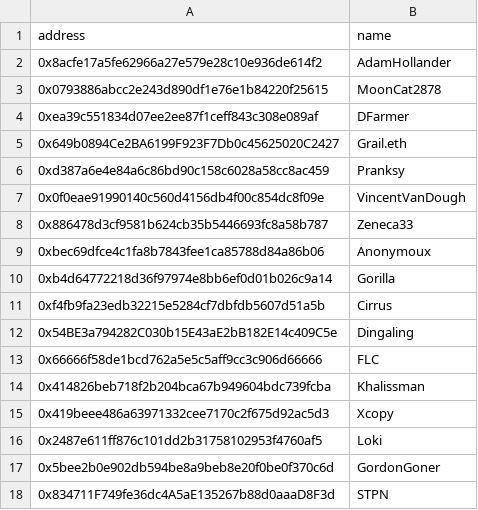
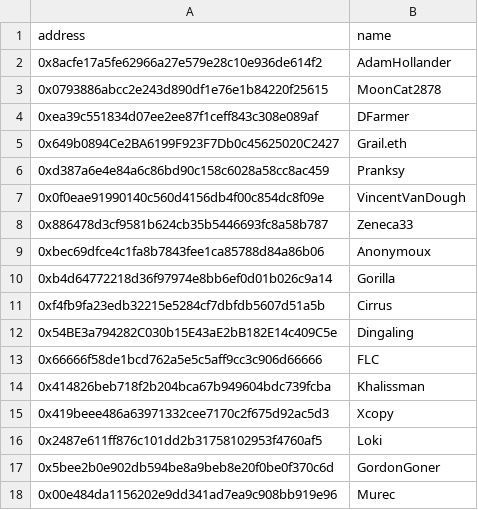
Before and after one commit to estepeen/skadi, a CSV file: wallets.csv, drawn as a sheet; removed rows and columns are numbered as before the commit, all else as after; the diff names each change by its address in the sheet, - before the commit and + after, or states it on an @@ line.

Commit message:
Murec wallet added

```diff
--- a/wallets.csv
+++ b/wallets.csv
-row 18: 0x834711F749fe36dc4A5aE135267b88d0aaaD8F3d | STPN
+row 18: 0x00e484da1156202e9dd341ad7ea9c908bb919e96 | Murec
```
Also changed, not shown: 18 other files.
